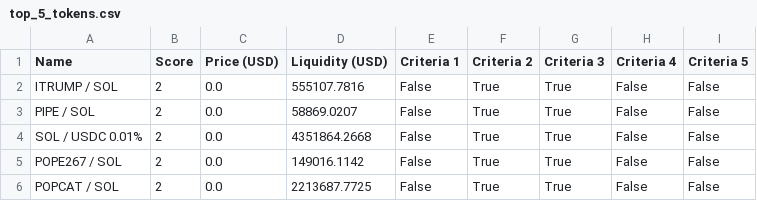
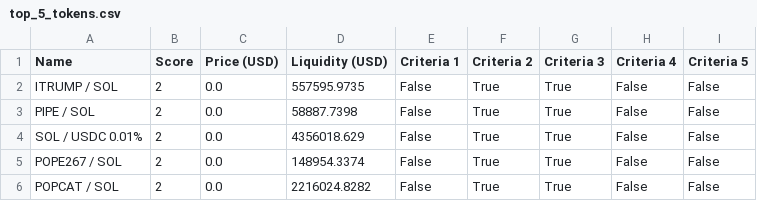
Before and after one commit to Gun1-dot/MemeCoin_GunTracker, a CSV file: data/top_5_tokens.csv, drawn as a sheet.

Commit message:
Update top_5_tokens.csv

```diff
--- a/data/top_5_tokens.csv
+++ b/data/top_5_tokens.csv
@@ -1,6 +1,6 @@
 Name,Score,Price (USD),Liquidity (USD),Criteria 1,Criteria 2,Criteria 3,Criteria 4,Criteria 5
-ITRUMP / SOL,2,0.0,555107.7816,False,True,True,False,False
-PIPE / SOL,2,0.0,58869.0207,False,True,True,False,False
-SOL / USDC 0.01%,2,0.0,4351864.2668,False,True,True,False,False
-POPE267 / SOL,2,0.0,149016.1142,False,True,True,False,False
-POPCAT / SOL,2,0.0,2213687.7725,False,True,True,False,False
+ITRUMP / SOL,2,0.0,557595.9735,False,True,True,False,False
+PIPE / SOL,2,0.0,58887.7398,False,True,True,False,False
+SOL / USDC 0.01%,2,0.0,4356018.629,False,True,True,False,False
+POPE267 / SOL,2,0.0,148954.3374,False,True,True,False,False
+POPCAT / SOL,2,0.0,2216024.8282,False,True,True,False,False
```
